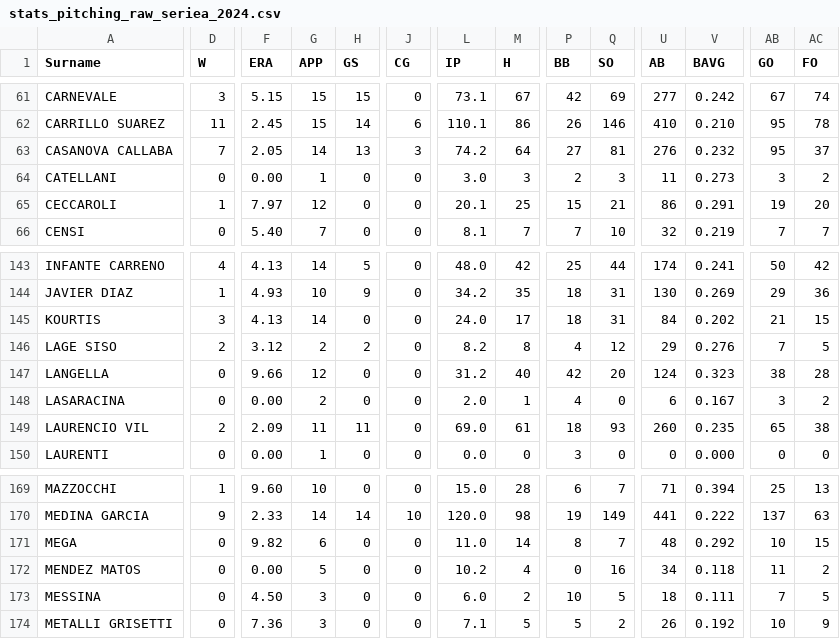
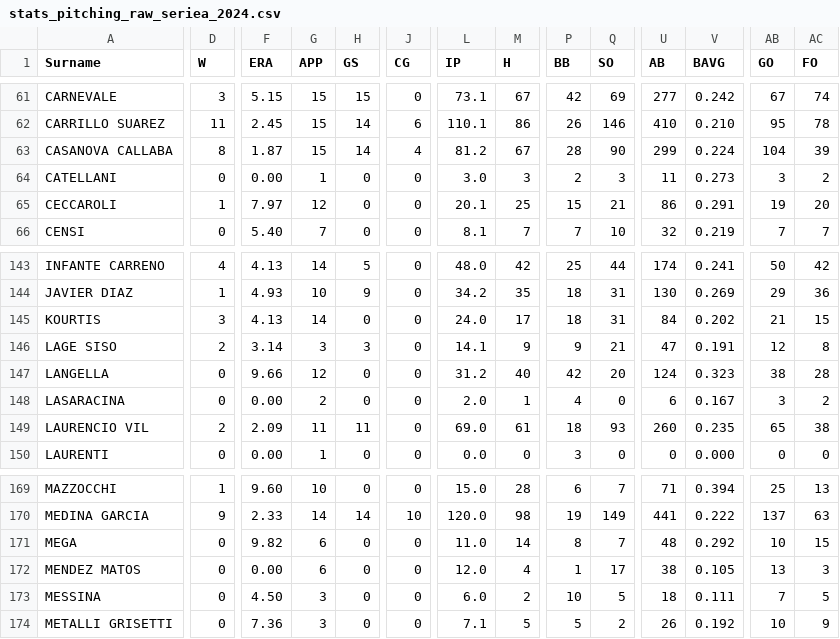
Before and after one commit to tonper19/ballgame, a CSV file: data/csv/stats_pitching_raw_seriea_2024.csv, drawn as a sheet; only a part is shown, gaps mark what is left out; the diff covers the shown part only; the diff names each change by its address in the sheet, - before the commit and + after, or states it on an @@ line.

```diff
--- a/data/csv/stats_pitching_raw_seriea_2024.csv
+++ b/data/csv/stats_pitching_raw_seriea_2024.csv
-D63 (W): 7
+D63 (W): 8
-F63 (ERA): 2.05
+F63 (ERA): 1.87
-G63 (APP): 14
+G63 (APP): 15
-H63 (GS): 13
+H63 (GS): 14
-J63 (CG): 3
+J63 (CG): 4
-L63 (IP): 74.2
+L63 (IP): 81.2
-M63 (H): 64
+M63 (H): 67
-P63 (BB): 27
+P63 (BB): 28
-Q63 (SO): 81
+Q63 (SO): 90
-U63 (AB): 276
+U63 (AB): 299
-V63 (BAVG): 0.232
+V63 (BAVG): 0.224
-AB63 (GO): 95
+AB63 (GO): 104
-AC63 (FO): 37
+AC63 (FO): 39
-F146 (ERA): 3.12
+F146 (ERA): 3.14
-G146 (APP): 2
+G146 (APP): 3
-H146 (GS): 2
+H146 (GS): 3
-L146 (IP): 8.2
+L146 (IP): 14.1
-M146 (H): 8
+M146 (H): 9
-P146 (BB): 4
+P146 (BB): 9
-Q146 (SO): 12
+Q146 (SO): 21
-U146 (AB): 29
+U146 (AB): 47
-V146 (BAVG): 0.276
+V146 (BAVG): 0.191
-AB146 (GO): 7
+AB146 (GO): 12
-AC146 (FO): 5
+AC146 (FO): 8
-G172 (APP): 5
+G172 (APP): 6
-L172 (IP): 10.2
+L172 (IP): 12.0
-P172 (BB): 0
+P172 (BB): 1
-Q172 (SO): 16
+Q172 (SO): 17
-U172 (AB): 34
+U172 (AB): 38
-V172 (BAVG): 0.118
+V172 (BAVG): 0.105
-AB172 (GO): 11
+AB172 (GO): 13
-AC172 (FO): 2
+AC172 (FO): 3
```
Also changed, not shown: 12 edited cells elsewhere in this file, data/csv/stats_batting_raw_hk_2024.csv, data/csv/stats_batting_raw_u15_2024.csv, 10 other files.
